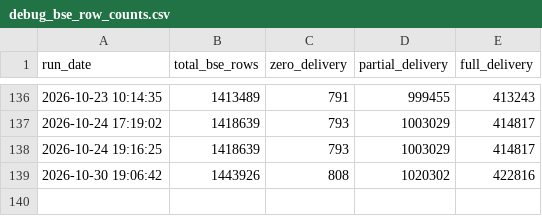
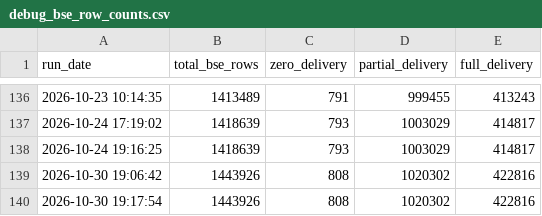
Before and after one commit to canvachaad-cell/Pro-spike, a CSV file: data/debug_bse_row_counts.csv, drawn as a sheet; only a part is shown, gaps mark what is left out; the diff names each change by its address in the sheet, - before the commit and + after, or states it on an @@ line.

```diff
--- a/data/debug_bse_row_counts.csv
+++ b/data/debug_bse_row_counts.csv
+row 140: 2026-10-30 19:17:54 | 1443926 | 808 | 1020302 | 422816
```
Also changed, not shown: data/flexgate2_ledger.csv, data/sbia_flexgate2_watchlist.csv, 3 other files.
